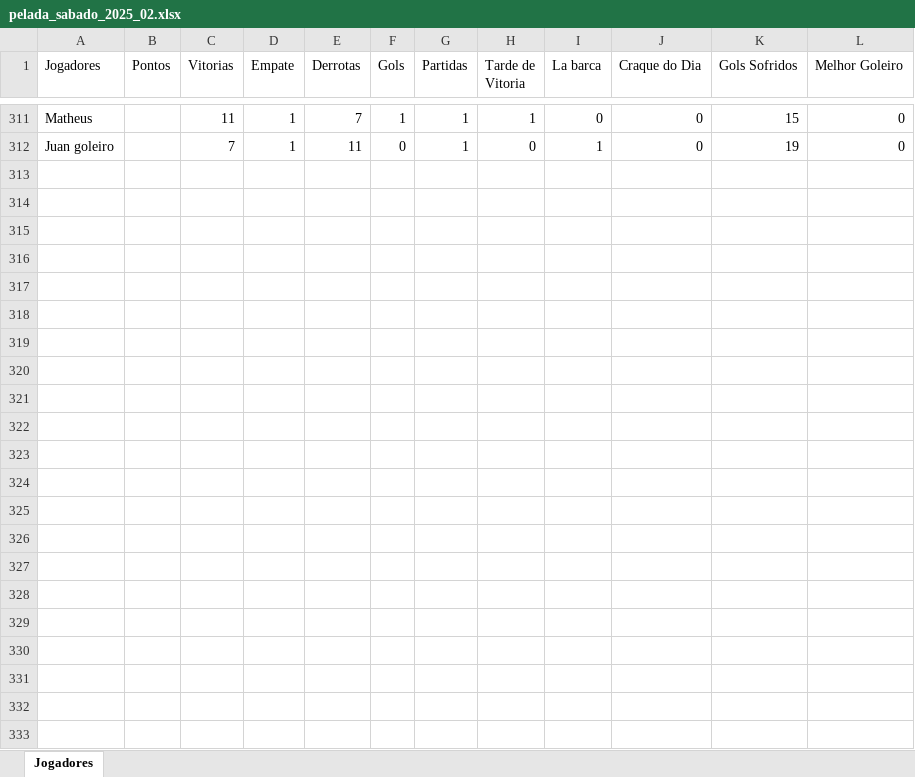
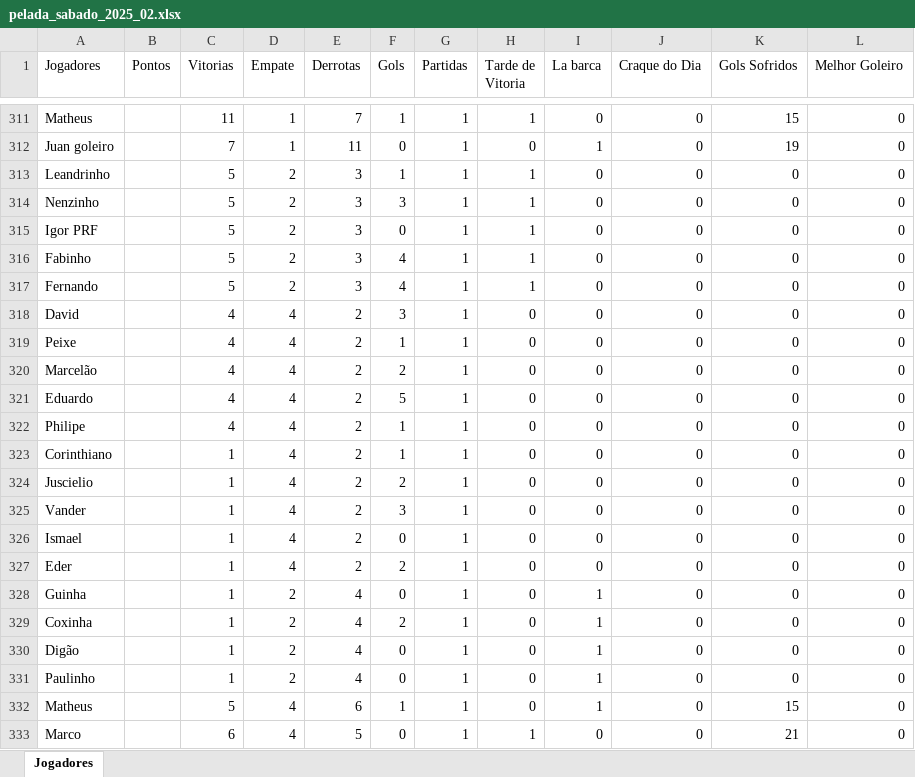
Before and after one commit to Fernando-Almeida23/Pelada_sabado, an Excel workbook: pelada_sabado_2025_02.xlsx, sheet Jogadores, drawn as a sheet; only a part is shown, gaps mark what is left out; values as stored, in another font and other column widths than the file's, no borders; the diff names each change by its address in the sheet, - before the commit and + after, or states it on an @@ line.

```diff
--- a/pelada_sabado_2025_02.xlsx (sheet Jogadores)
+++ b/pelada_sabado_2025_02.xlsx (sheet Jogadores)
+row 313: Leandrinho |  | 5 | 2 | 3 | 1 | 1 | 1 | 0 | 0 | 0 | 0
+row 314: Nenzinho |  | 5 | 2 | 3 | 3 | 1 | 1 | 0 | 0 | 0 | 0
+row 315: Igor PRF |  | 5 | 2 | 3 | 0 | 1 | 1 | 0 | 0 | 0 | 0
+row 316: Fabinho |  | 5 | 2 | 3 | 4 | 1 | 1 | 0 | 0 | 0 | 0
+row 317: Fernando |  | 5 | 2 | 3 | 4 | 1 | 1 | 0 | 0 | 0 | 0
+row 318: David |  | 4 | 4 | 2 | 3 | 1 | 0 | 0 | 0 | 0 | 0
+row 319: Peixe |  | 4 | 4 | 2 | 1 | 1 | 0 | 0 | 0 | 0 | 0
+row 320: Marcelão |  | 4 | 4 | 2 | 2 | 1 | 0 | 0 | 0 | 0 | 0
+row 321: Eduardo |  | 4 | 4 | 2 | 5 | 1 | 0 | 0 | 0 | 0 | 0
+row 322: Philipe |  | 4 | 4 | 2 | 1 | 1 | 0 | 0 | 0 | 0 | 0
+row 323: Corinthiano |  | 1 | 4 | 2 | 1 | 1 | 0 | 0 | 0 | 0 | 0
+row 324: Juscielio |  | 1 | 4 | 2 | 2 | 1 | 0 | 0 | 0 | 0 | 0
+row 325: Vander |  | 1 | 4 | 2 | 3 | 1 | 0 | 0 | 0 | 0 | 0
+row 326: Ismael |  | 1 | 4 | 2 | 0 | 1 | 0 | 0 | 0 | 0 | 0
+row 327: Eder |  | 1 | 4 | 2 | 2 | 1 | 0 | 0 | 0 | 0 | 0
+row 328: Guinha |  | 1 | 2 | 4 | 0 | 1 | 0 | 1 | 0 | 0 | 0
+row 329: Coxinha |  | 1 | 2 | 4 | 2 | 1 | 0 | 1 | 0 | 0 | 0
+row 330: Digão |  | 1 | 2 | 4 | 0 | 1 | 0 | 1 | 0 | 0 | 0
+row 331: Paulinho |  | 1 | 2 | 4 | 0 | 1 | 0 | 1 | 0 | 0 | 0
+row 332: Matheus |  | 5 | 4 | 6 | 1 | 1 | 0 | 1 | 0 | 15 | 0
+row 333: Marco |  | 6 | 4 | 5 | 0 | 1 | 1 | 0 | 0 | 21 | 0
```
Also changed, not shown: 1 other file.
